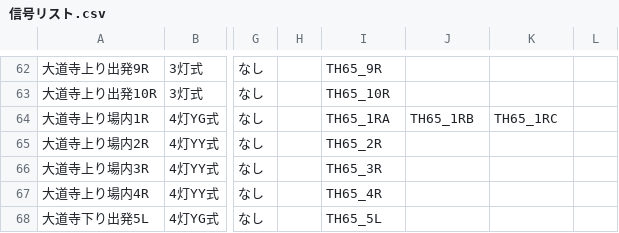
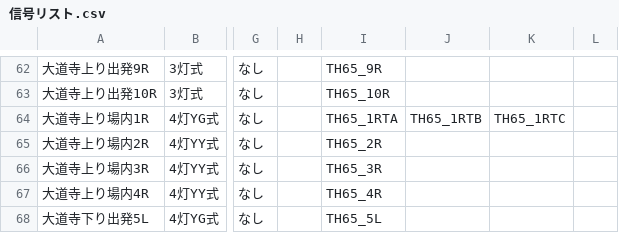
Before and after one commit to daidoji-traincrew-office/Traincrew_MultiATS_Server, a CSV file: Traincrew_MultiATS_Server/Data/信号リスト.csv, drawn as a sheet; only a part is shown, gaps mark what is left out; the diff names each change by its address in the sheet, - before the commit and + after, or states it on an @@ line.

```diff
--- a/Traincrew_MultiATS_Server/Data/信号リスト.csv
+++ b/Traincrew_MultiATS_Server/Data/信号リスト.csv
-I64: TH65_1RA
+I64: TH65_1RTA
-J64: TH65_1RB
+J64: TH65_1RTB
-K64: TH65_1RC
+K64: TH65_1RTC
```
Also changed, not shown: 3 other files.
